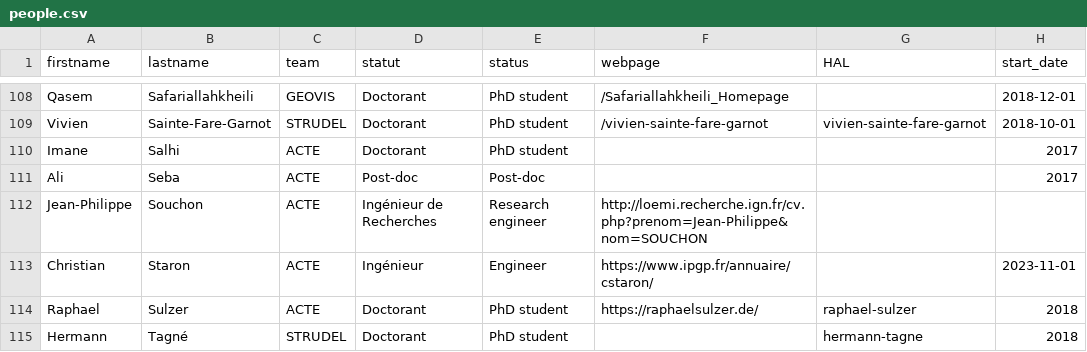
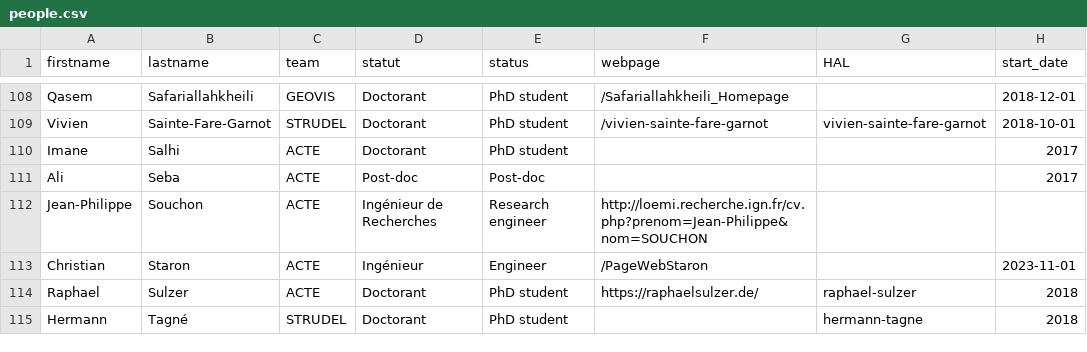
Before and after one commit to umrlastig/lastig_data, a CSV file: people.csv, drawn as a sheet; only a part is shown, gaps mark what is left out; the diff names each change by its address in the sheet, - before the commit and + after, or states it on an @@ line.

Commit message:
Update people.csv

```diff
--- a/people.csv
+++ b/people.csv
-F113 (webpage): https://www.ipgp.fr/annuaire/cstaron/
+F113 (webpage): /PageWebStaron
```
